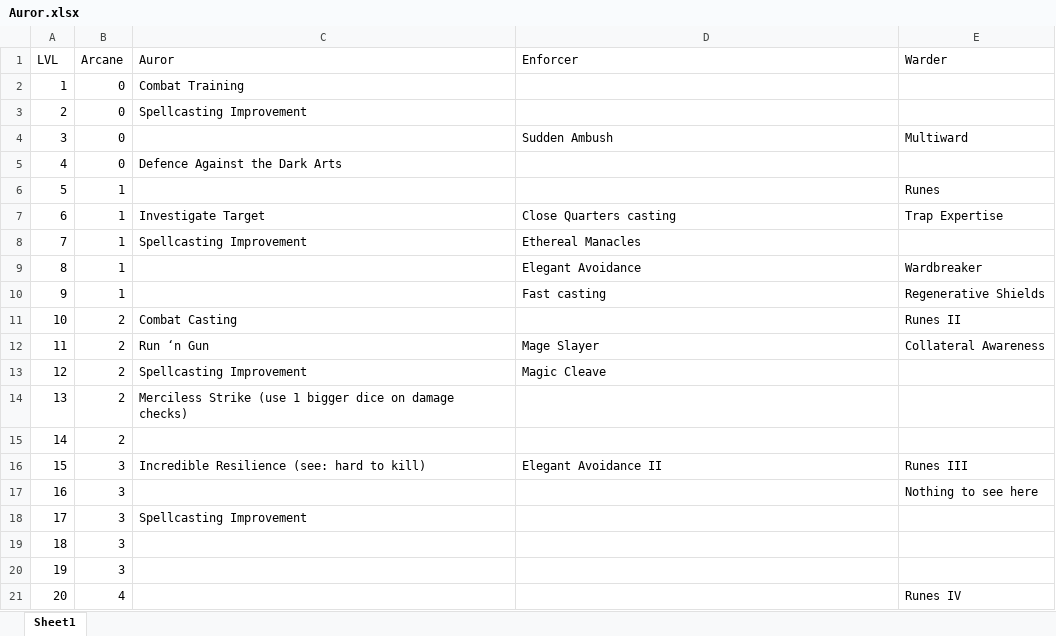
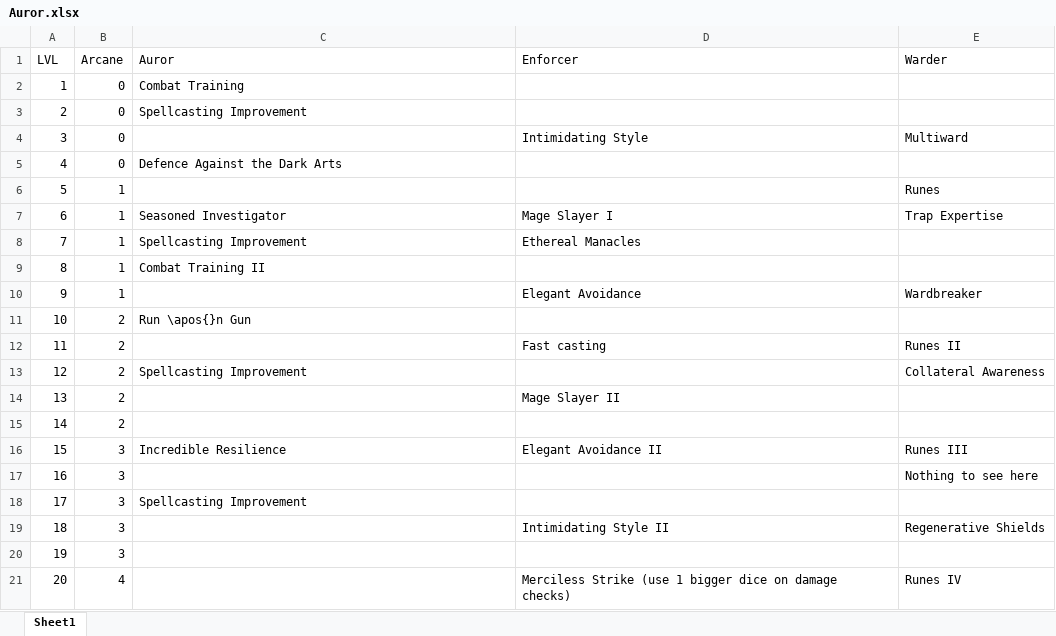
Before and after one commit to DrFraserGovil/HPRPG, an Excel workbook: CoreRulebook/Data/Archetypes/Auror.xlsx, sheet Sheet1, drawn as a sheet; values as stored, in another font and other column widths than the file's, no borders; the diff names each change by its address in the sheet, - before the commit and + after, or states it on an @@ line.

```diff
--- a/CoreRulebook/Data/Archetypes/Auror.xlsx (sheet Sheet1)
+++ b/CoreRulebook/Data/Archetypes/Auror.xlsx (sheet Sheet1)
-D4 (Enforcer): Sudden Ambush
+D4 (Enforcer): Intimidating Style
-C7 (Auror): Investigate Target
+C7 (Auror): Seasoned Investigator
-D7 (Enforcer): Close Quarters casting
+D7 (Enforcer): Mage Slayer I
-C9 (Auror): (empty)
+C9 (Auror): Combat Training II
-D9 (Enforcer): Elegant Avoidance
+D9 (Enforcer): (empty)
-E9 (Warder): Wardbreaker
+E9 (Warder): (empty)
-D10 (Enforcer): Fast casting
+D10 (Enforcer): Elegant Avoidance
-E10 (Warder): Regenerative Shields
+E10 (Warder): Wardbreaker
-C11 (Auror): Combat Casting
+C11 (Auror): Run \apos{}n Gun
-E11 (Warder): Runes II
+E11 (Warder): (empty)
-C12 (Auror): Run ‘n Gun
+C12 (Auror): (empty)
-D12 (Enforcer): Mage Slayer
+D12 (Enforcer): Fast casting
-E12 (Warder): Collateral Awareness
+E12 (Warder): Runes II
-D13 (Enforcer): Magic Cleave
+D13 (Enforcer): (empty)
-E13 (Warder): (empty)
+E13 (Warder): Collateral Awareness
-C14 (Auror): Merciless Strike (use 1 bigger dice on damage checks)
+C14 (Auror): (empty)
-D14 (Enforcer): (empty)
+D14 (Enforcer): Mage Slayer II
-C16 (Auror): Incredible Resilience (see: hard to kill)
+C16 (Auror): Incredible Resilience
-D19 (Enforcer): (empty)
+D19 (Enforcer): Intimidating Style II
-E19 (Warder): (empty)
+E19 (Warder): Regenerative Shields
-D21 (Enforcer): (empty)
+D21 (Enforcer): Merciless Strike (use 1 bigger dice on damage checks)
```
Also changed, not shown: CoreRulebook/Data/darkarts.xlsx, CoreRulebook/Data/skills.xlsx, 9 other files.
